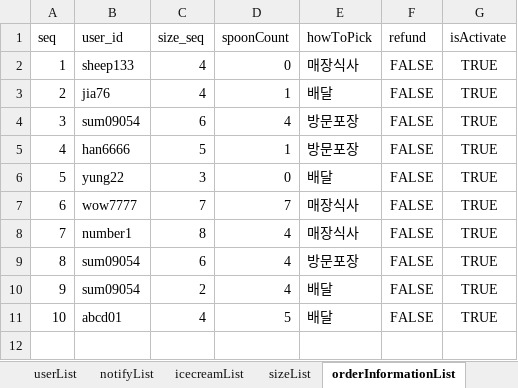
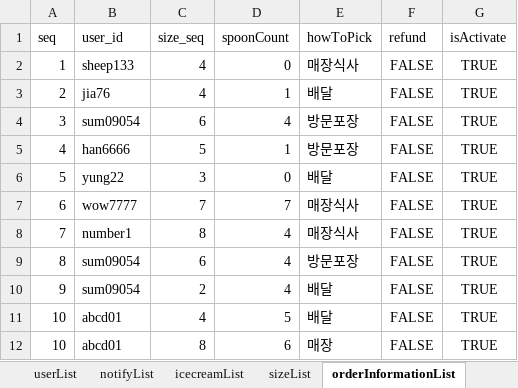
Before and after one commit to ParkSeWoong95/baskin31_Singletone_packaging, an Excel workbook: db/Database.xlsx, sheet orderInformationList, drawn as a sheet; values as stored, in another font and other column widths than the file's, no borders; the diff names each change by its address in the sheet, - before the commit and + after, or states it on an @@ line.

```diff
--- a/db/Database.xlsx (sheet orderInformationList)
+++ b/db/Database.xlsx (sheet orderInformationList)
+row 12: 10 | abcd01 | 8 | 6 | 매장 | FALSE | TRUE
```
Also changed, not shown: sheet orderDetailsList, sheet icecreamList, sheet userList, 5 other files.
